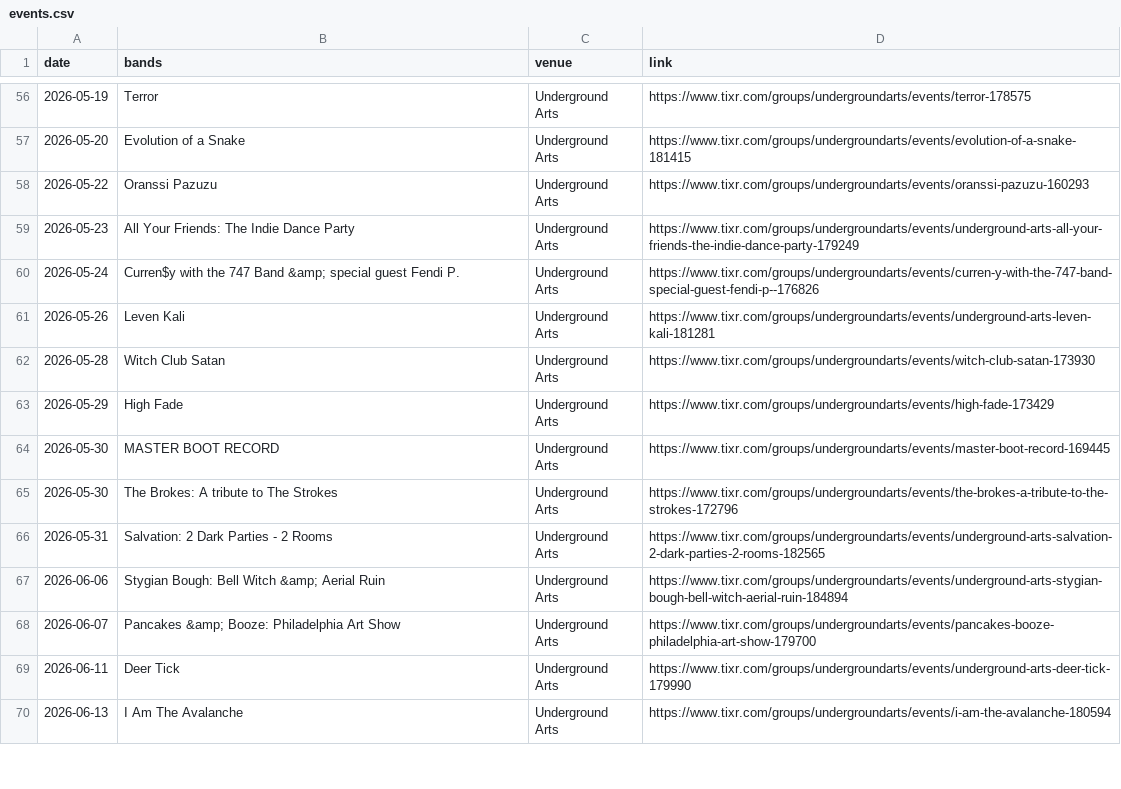
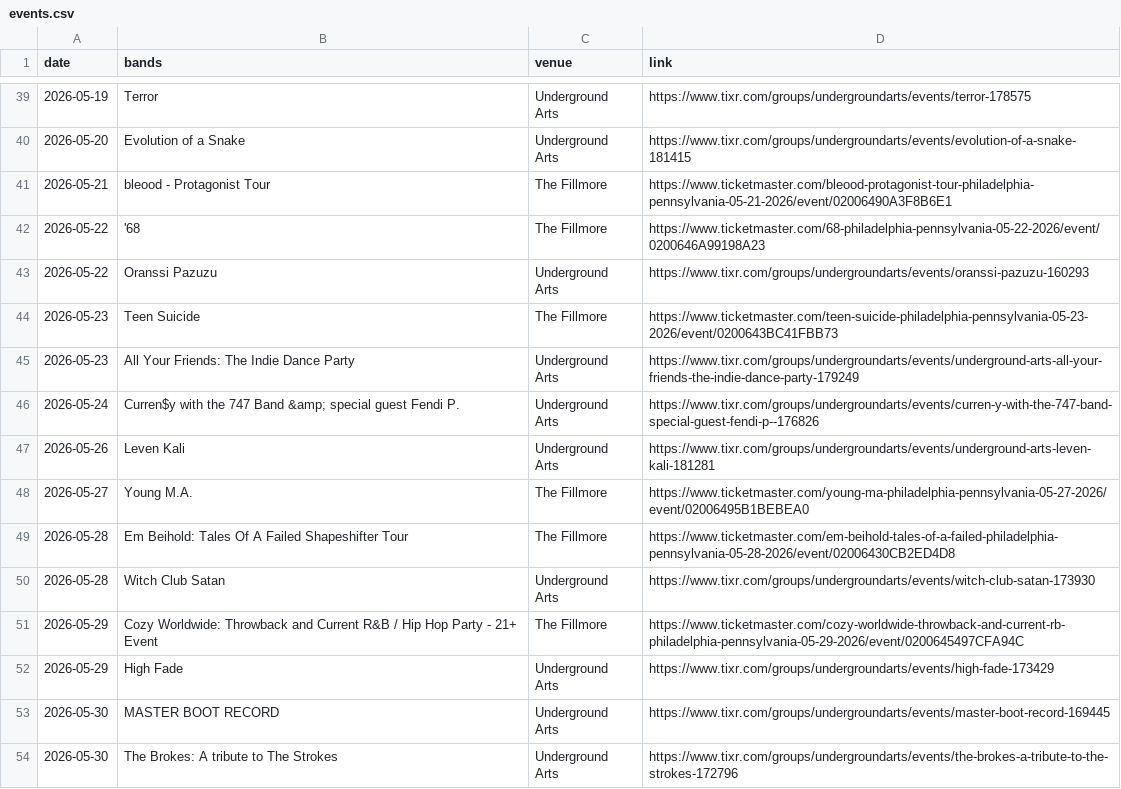
Before and after one commit to bms63/metsci, a CSV file: raw-data/events.csv, drawn as a sheet; only a part is shown, gaps mark what is left out; the shorter side is filled out with more unchanged rows; the diff covers the shown part only; the diff names each change by its address in the sheet, - before the commit and + after, or states it on an @@ line.

```diff
--- a/raw-data/events.csv
+++ b/raw-data/events.csv
+row 41: 2026-05-21 | bleood - Protagonist Tour | The Fillmore | https://www.ticketmaster.com/bleood-protagonist-tour-philadelphia-pennsylvania-05-21-2026/event/02006490A3F8B6E1
+row 42: 2026-05-22 | '68 | The Fillmore | https://www.ticketmaster.com/68-philadelphia-pennsylvania-05-22-2026/event/0200646A99198A23
+row 44: 2026-05-23 | Teen Suicide | The Fillmore | https://www.ticketmaster.com/teen-suicide-philadelphia-pennsylvania-05-23-2026/event/0200643BC41FBB73
+row 48: 2026-05-27 | Young M.A. | The Fillmore | https://www.ticketmaster.com/young-ma-philadelphia-pennsylvania-05-27-2026/event/02006495B1BEBEA0
+row 49: 2026-05-28 | Em Beihold: Tales Of A Failed Shapeshifter Tour | The Fillmore | https://www.ticketmaster.com/em-beihold-tales-of-a-failed-philadelphia-pennsylvania-05-28-2026/event/02006430CB2ED4D8
+row 51: 2026-05-29 | Cozy Worldwide: Throwback and Current R&B / Hip Hop Party - 21+ Event | The Fillmore | https://www.ticketmaster.com/cozy-worldwide-throwback-and-current-rb-philadelphia-pennsylvania-05-29-2026/event/0200645497CFA94C
```
Also changed, not shown: 9 added rows, 17 removed rows and 3 edited cells elsewhere in this file, 1 other file.
